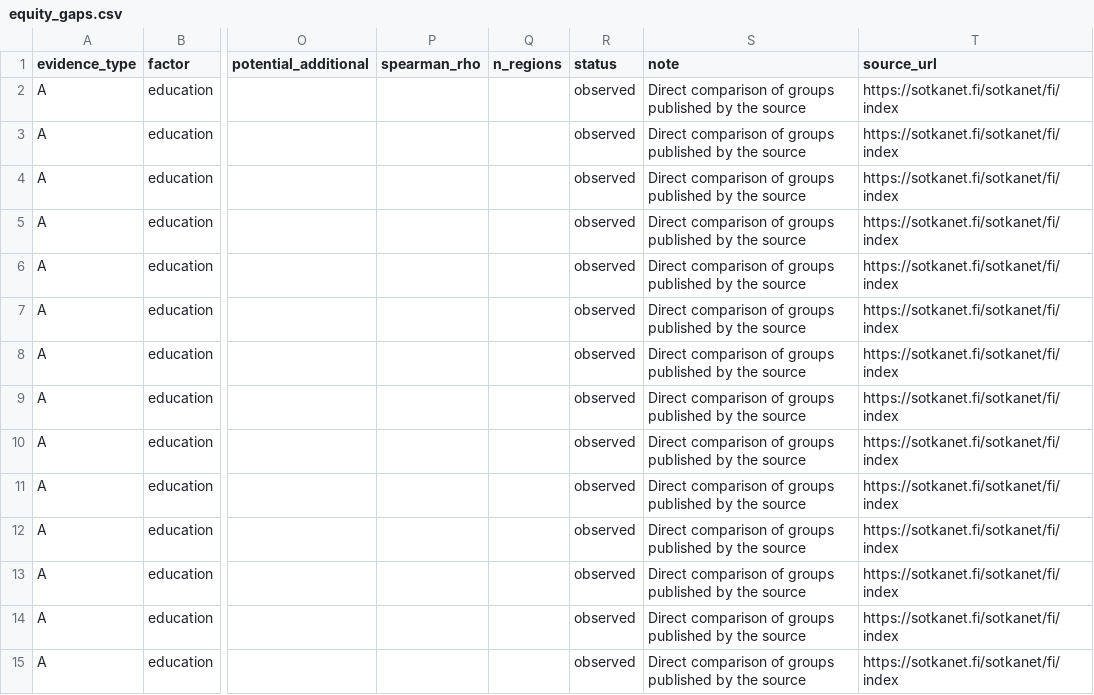
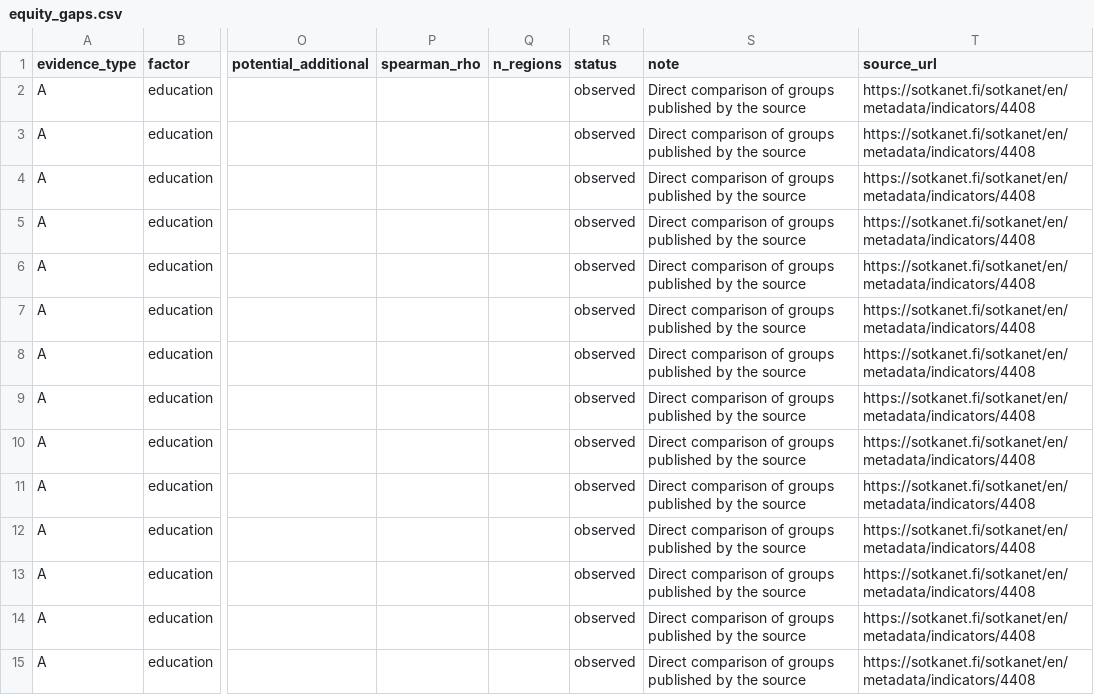
Before and after one commit to northvibes-app/AstraZeneca-Junction2026, a CSV file: pipeline/output/equity_gaps.csv, drawn as a sheet; only a part is shown, gaps mark what is left out; the diff covers the shown part only; the diff names each change by its address in the sheet, - before the commit and + after, or states it on an @@ line.

```diff
--- a/pipeline/output/equity_gaps.csv
+++ b/pipeline/output/equity_gaps.csv
-T2:T15 (source_url): https://sotkanet.fi/sotkanet/fi/index
+T2:T15 (source_url): https://sotkanet.fi/sotkanet/en/metadata/indicators/4408
```
Also changed, not shown: 119 edited cells elsewhere in this file, 8 other files.
